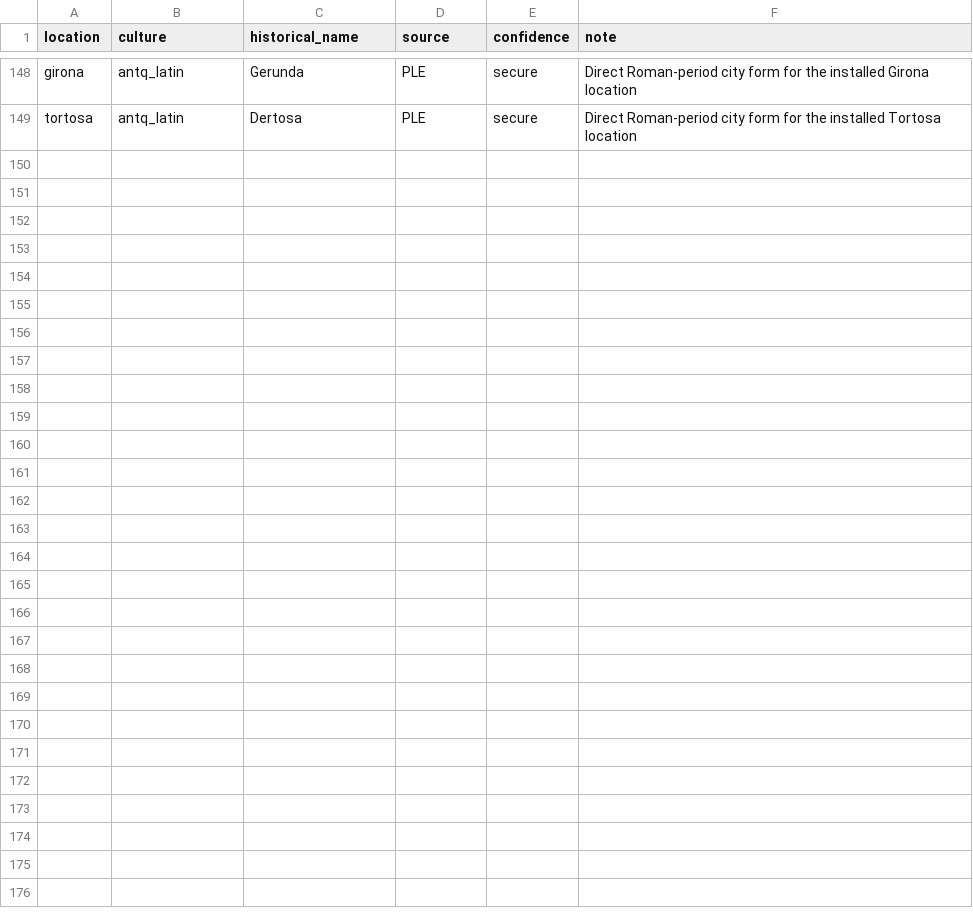
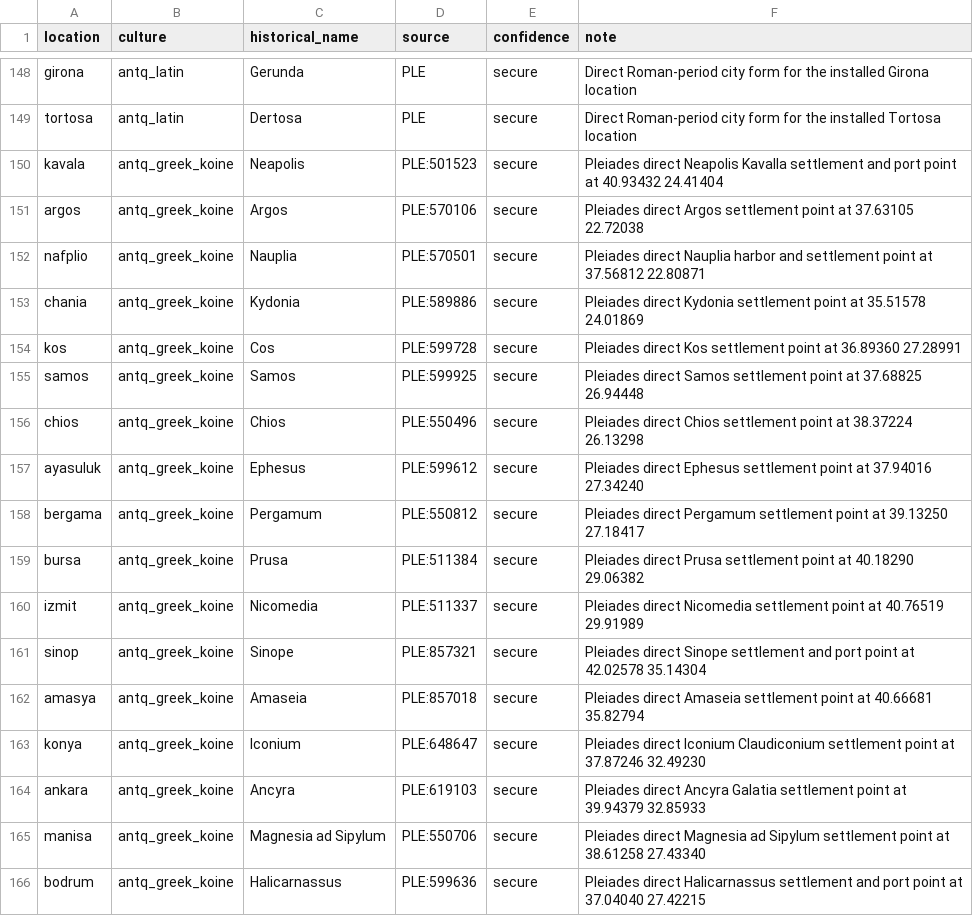
Before and after one commit to Rockydo/antiqvitas, a CSV file: docs/m4/dynamic_location_name_overrides.csv, drawn as a sheet; only a part is shown, gaps mark what is left out; the diff names each change by its address in the sheet, - before the commit and + after, or states it on an @@ line.

```diff
--- a/docs/m4/dynamic_location_name_overrides.csv
+++ b/docs/m4/dynamic_location_name_overrides.csv
+row 150: kavala | antq_greek_koine | Neapolis | PLE:501523 | secure | Pleiades direct Neapolis Kavalla settlement and port point at 40.93432 24.41404
+row 151: argos | antq_greek_koine | Argos | PLE:570106 | secure | Pleiades direct Argos settlement point at 37.63105 22.72038
+row 152: nafplio | antq_greek_koine | Nauplia | PLE:570501 | secure | Pleiades direct Nauplia harbor and settlement point at 37.56812 22.80871
+row 153: chania | antq_greek_koine | Kydonia | PLE:589886 | secure | Pleiades direct Kydonia settlement point at 35.51578 24.01869
+row 154: kos | antq_greek_koine | Cos | PLE:599728 | secure | Pleiades direct Kos settlement point at 36.89360 27.28991
+row 155: samos | antq_greek_koine | Samos | PLE:599925 | secure | Pleiades direct Samos settlement point at 37.68825 26.94448
+row 156: chios | antq_greek_koine | Chios | PLE:550496 | secure | Pleiades direct Chios settlement point at 38.37224 26.13298
+row 157: ayasuluk | antq_greek_koine | Ephesus | PLE:599612 | secure | Pleiades direct Ephesus settlement point at 37.94016 27.34240
+row 158: bergama | antq_greek_koine | Pergamum | PLE:550812 | secure | Pleiades direct Pergamum settlement point at 39.13250 27.18417
+row 159: bursa | antq_greek_koine | Prusa | PLE:511384 | secure | Pleiades direct Prusa settlement point at 40.18290 29.06382
+row 160: izmit | antq_greek_koine | Nicomedia | PLE:511337 | secure | Pleiades direct Nicomedia settlement point at 40.76519 29.91989
+row 161: sinop | antq_greek_koine | Sinope | PLE:857321 | secure | Pleiades direct Sinope settlement and port point at 42.02578 35.14304
+row 162: amasya | antq_greek_koine | Amaseia | PLE:857018 | secure | Pleiades direct Amaseia settlement point at 40.66681 35.82794
+row 163: konya | antq_greek_koine | Iconium | PLE:648647 | secure | Pleiades direct Iconium Claudiconium settlement point at 37.87246 32.49230
+row 164: ankara | antq_greek_koine | Ancyra | PLE:619103 | secure | Pleiades direct Ancyra Galatia settlement point at 39.94379 32.85933
+row 165: manisa | antq_greek_koine | Magnesia ad Sipylum | PLE:550706 | secure | Pleiades direct Magnesia ad Sipylum settlement point at 38.61258 27.43340
+row 166: bodrum | antq_greek_koine | Halicarnassus | PLE:599636 | secure | Pleiades direct Halicarnassus settlement and port point at 37.04040 27.42215
```
Also changed, not shown: docs/m4/dynamic_location_names.csv, 15 other files.
